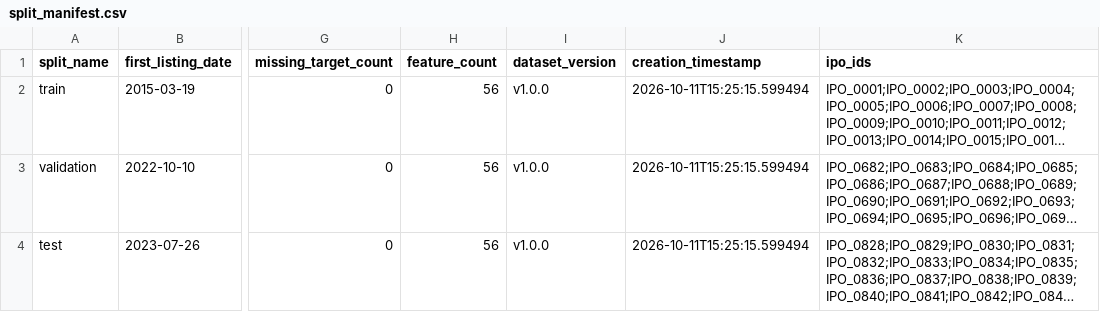
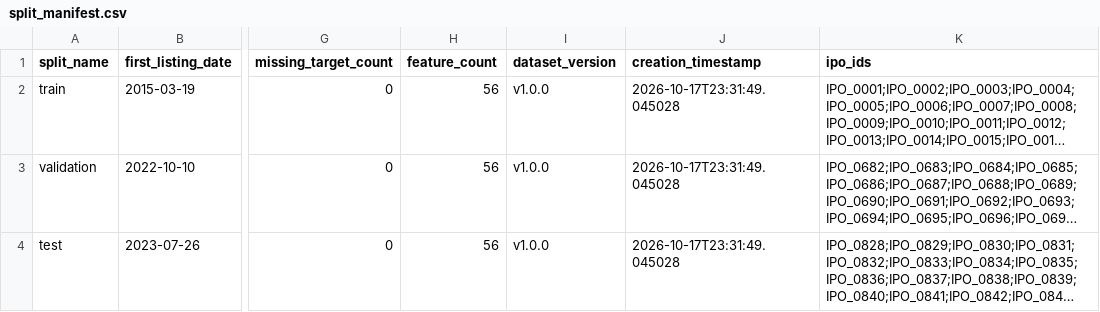
Before and after one commit to Srinidhi108/BullStreet, a CSV file: split_manifest.csv, drawn as a sheet; only a part is shown, gaps mark what is left out; long unchanged cells end in …; the diff names each change by its address in the sheet, - before the commit and + after, or states it on an @@ line.

```diff
--- a/split_manifest.csv
+++ b/split_manifest.csv
-J2:J4 (creation_timestamp): 2026-10-11T15:25:15.599494
+J2:J4 (creation_timestamp): 2026-10-17T23:31:49.045028
```
Also changed, not shown: data/processed/ipo_master_clean.csv, data/splits/test.csv, 7 other files.
